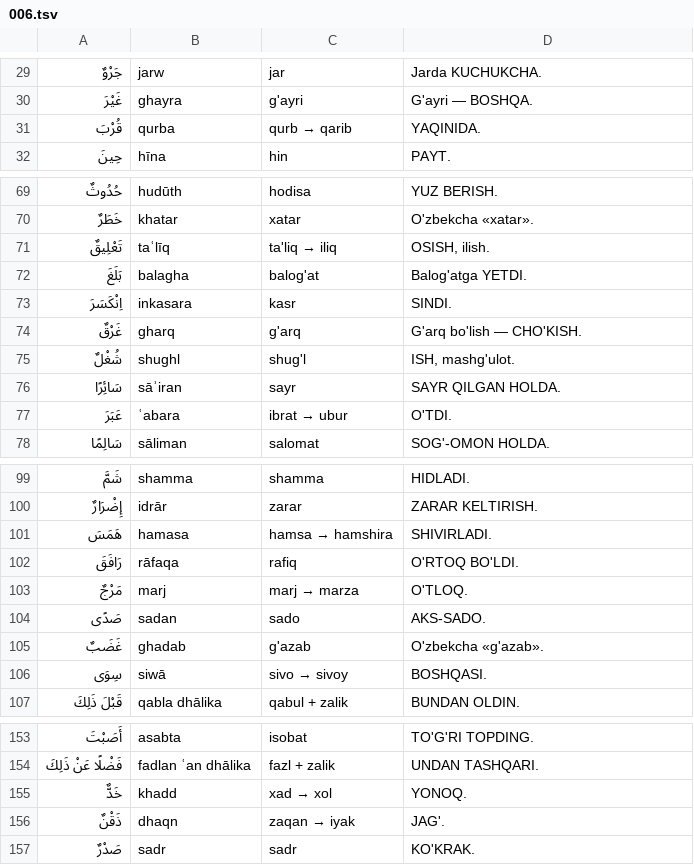
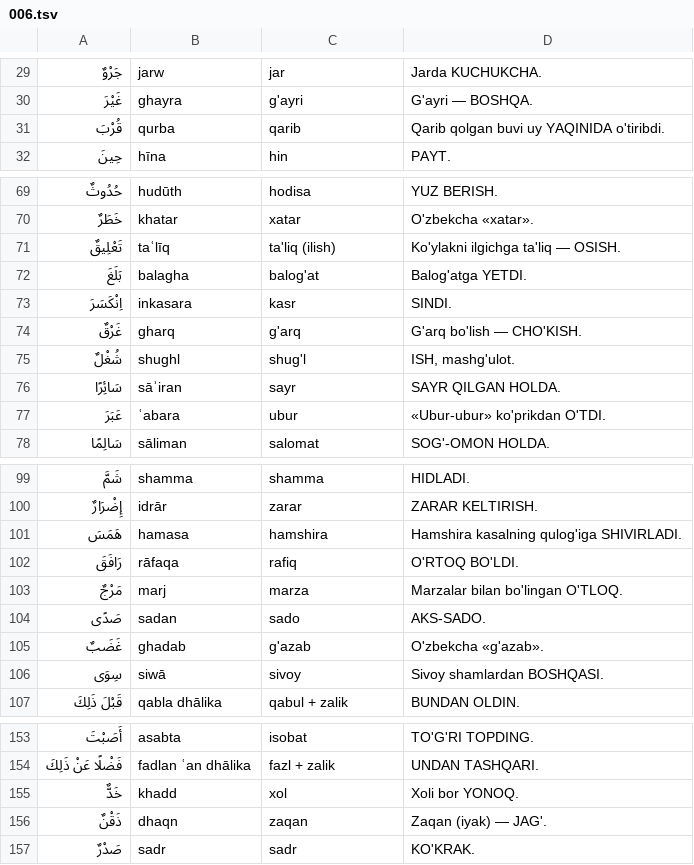
Before and after one commit to nazokat777/learn-arabic-easily, a TSV file: app/tool/ilgak/006.tsv, drawn as a sheet; only a part is shown, gaps mark what is left out; the diff covers the shown part only.

```diff
--- a/app/tool/ilgak/006.tsv
+++ b/app/tool/ilgak/006.tsv
@@ -30,3 +30,3 @@
 غَيْرَ	ghayra	g'ayri	G'ayri — BOSHQA.
-قُرْبَ	qurba	qurb → qarib	YAQINIDA.
+قُرْبَ	qurba	qarib	Qarib qolgan buvi uy YAQINIDA o'tiribdi.
 حِينَ	hīna	hin	PAYT.
@@ -70,3 +70,3 @@
 خَطَرٌ	khatar	xatar	O'zbekcha «xatar».
-تَعْلِيقٌ	taʿlīq	ta'liq → iliq	OSISH, ilish.
+تَعْلِيقٌ	taʿlīq	ta'liq (ilish)	Ko'ylakni ilgichga ta'liq — OSISH.
 بَلَغَ	balagha	balog'at	Balog'atga YETDI.
@@ -76,3 +76,3 @@
 سَائِرًا	sāʾiran	sayr	SAYR QILGAN HOLDA.
-عَبَرَ	ʿabara	ibrat → ubur	O'TDI.
+عَبَرَ	ʿabara	ubur	«Ubur-ubur» ko'prikdan O'TDI.
 سَالِمًا	sāliman	salomat	SOG'-OMON HOLDA.
@@ -100,8 +100,8 @@
 إِضْرَارٌ	idrār	zarar	ZARAR KELTIRISH.
-هَمَسَ	hamasa	hamsa → hamshira	SHIVIRLADI.
+هَمَسَ	hamasa	hamshira	Hamshira kasalning qulog'iga SHIVIRLADI.
 رَافَقَ	rāfaqa	rafiq	O'RTOQ BO'LDI.
-مَرْجٌ	marj	marj → marza	O'TLOQ.
+مَرْجٌ	marj	marza	Marzalar bilan bo'lingan O'TLOQ.
 صَدًى	sadan	sado	AKS-SADO.
 غَضَبٌ	ghadab	g'azab	O'zbekcha «g'azab».
-سِوَى	siwā	sivo → sivoy	BOSHQASI.
+سِوَى	siwā	sivoy	Sivoy shamlardan BOSHQASI.
 قَبْلَ ذَلِكَ	qabla dhālika	qabul + zalik	BUNDAN OLDIN.
@@ -154,4 +154,4 @@
 فَضْلًا عَنْ ذَلِكَ	fadlan ʿan dhālika	fazl + zalik	UNDAN TASHQARI.
-خَدٌّ	khadd	xad → xol	YONOQ.
-ذَقْنٌ	dhaqn	zaqan → iyak	JAG'.
+خَدٌّ	khadd	xol	Xoli bor YONOQ.
+ذَقْنٌ	dhaqn	zaqan	Zaqan (iyak) — JAG'.
 صَدْرٌ	sadr	sadr	KO'KRAK.
```
Also changed, not shown: 6 edited cells elsewhere in this file, app/tool/ilgak/003.tsv, app/tool/ilgak/004.tsv, 13 other files.
